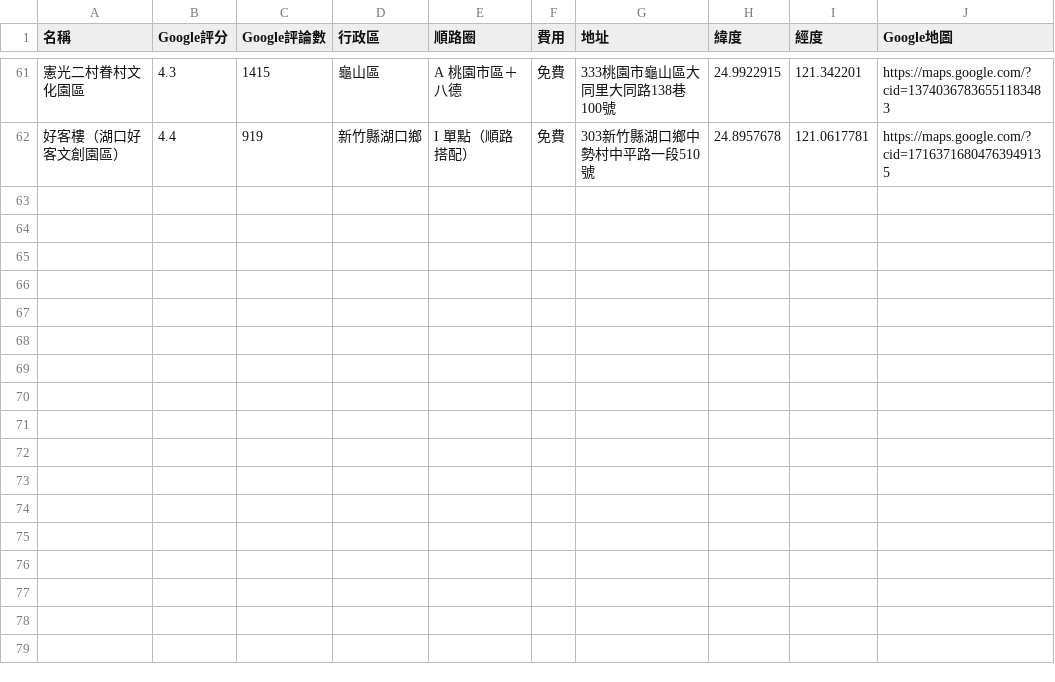
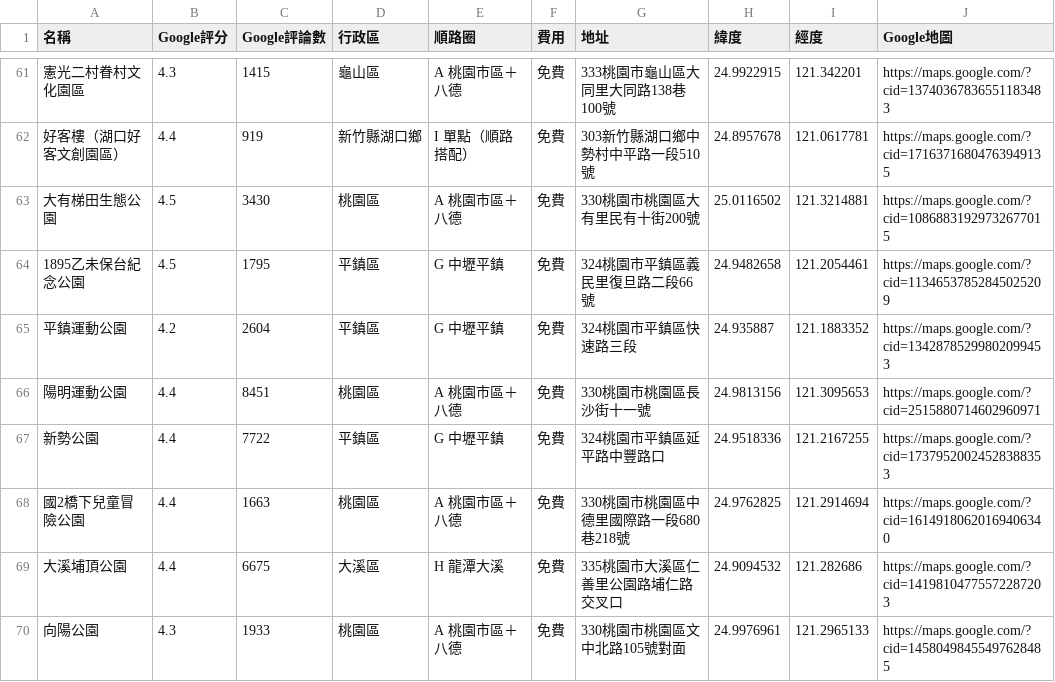
Before and after one commit to kafutw/taoyuan-map, a CSV file: taoyuan-spots.csv, drawn as a sheet; only a part is shown, gaps mark what is left out; the diff names each change by its address in the sheet, - before the commit and + after, or states it on an @@ line.

```diff
--- a/taoyuan-spots.csv
+++ b/taoyuan-spots.csv
+row 63: 大有梯田生態公園 | 4.5 | 3430 | 桃園區 | A 桃園市區＋八德 | 免費 | 330桃園市桃園區大有里民有十街200號 | 25.0116502 | 121.3214881 | https://maps.google.com/?cid=10868831929732677015
+row 64: 1895乙未保台紀念公園 | 4.5 | 1795 | 平鎮區 | G 中壢平鎮 | 免費 | 324桃園市平鎮區義民里復旦路二段66號 | 24.9482658 | 121.2054461 | https://maps.google.com/?cid=11346537852845025209
+row 65: 平鎮運動公園 | 4.2 | 2604 | 平鎮區 | G 中壢平鎮 | 免費 | 324桃園市平鎮區快速路三段 | 24.935887 | 121.1883352 | https://maps.google.com/?cid=13428785299802099453
+row 66: 陽明運動公園 | 4.4 | 8451 | 桃園區 | A 桃園市區＋八德 | 免費 | 330桃園市桃園區長沙街十一號 | 24.9813156 | 121.3095653 | https://maps.google.com/?cid=2515880714602960971
+row 67: 新勢公園 | 4.4 | 7722 | 平鎮區 | G 中壢平鎮 | 免費 | 324桃園市平鎮區延平路中豐路口 | 24.9518336 | 121.2167255 | https://maps.google.com/?cid=17379520024528388353
+row 68: 國2橋下兒童冒險公園 | 4.4 | 1663 | 桃園區 | A 桃園市區＋八德 | 免費 | 330桃園市桃園區中德里國際路一段680巷218號 | 24.9762825 | 121.2914694 | https://maps.google.com/?cid=16149180620169406340
+row 69: 大溪埔頂公園 | 4.4 | 6675 | 大溪區 | H 龍潭大溪 | 免費 | 335桃園市大溪區仁善里公園路埔仁路交叉口 | 24.9094532 | 121.282686 | https://maps.google.com/?cid=14198104775572287203
+row 70: 向陽公園 | 4.3 | 1933 | 桃園區 | A 桃園市區＋八德 | 免費 | 330桃園市桃園區文中北路105號對面 | 24.9976961 | 121.2965133 | https://maps.google.com/?cid=14580498455497628485
```
Also changed, not shown: 1 other file.
